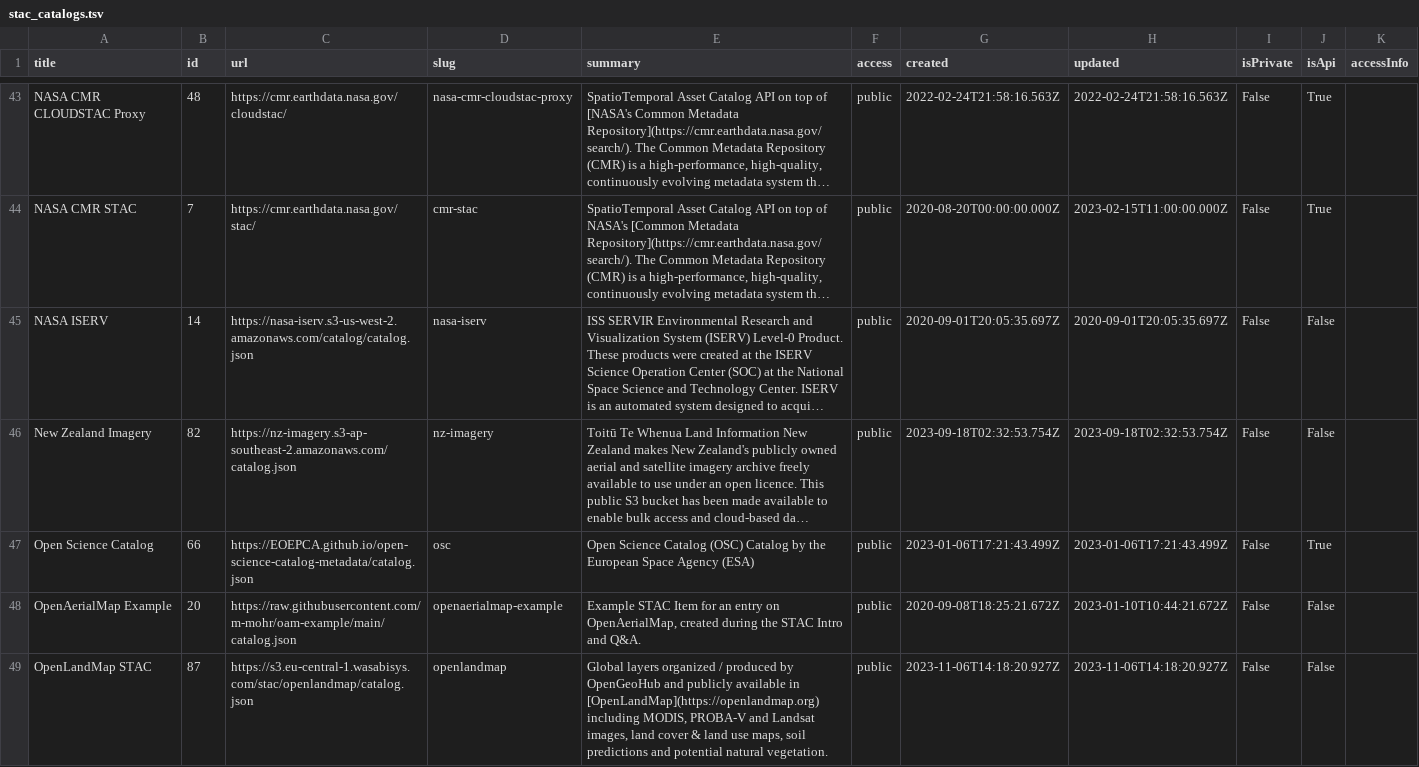
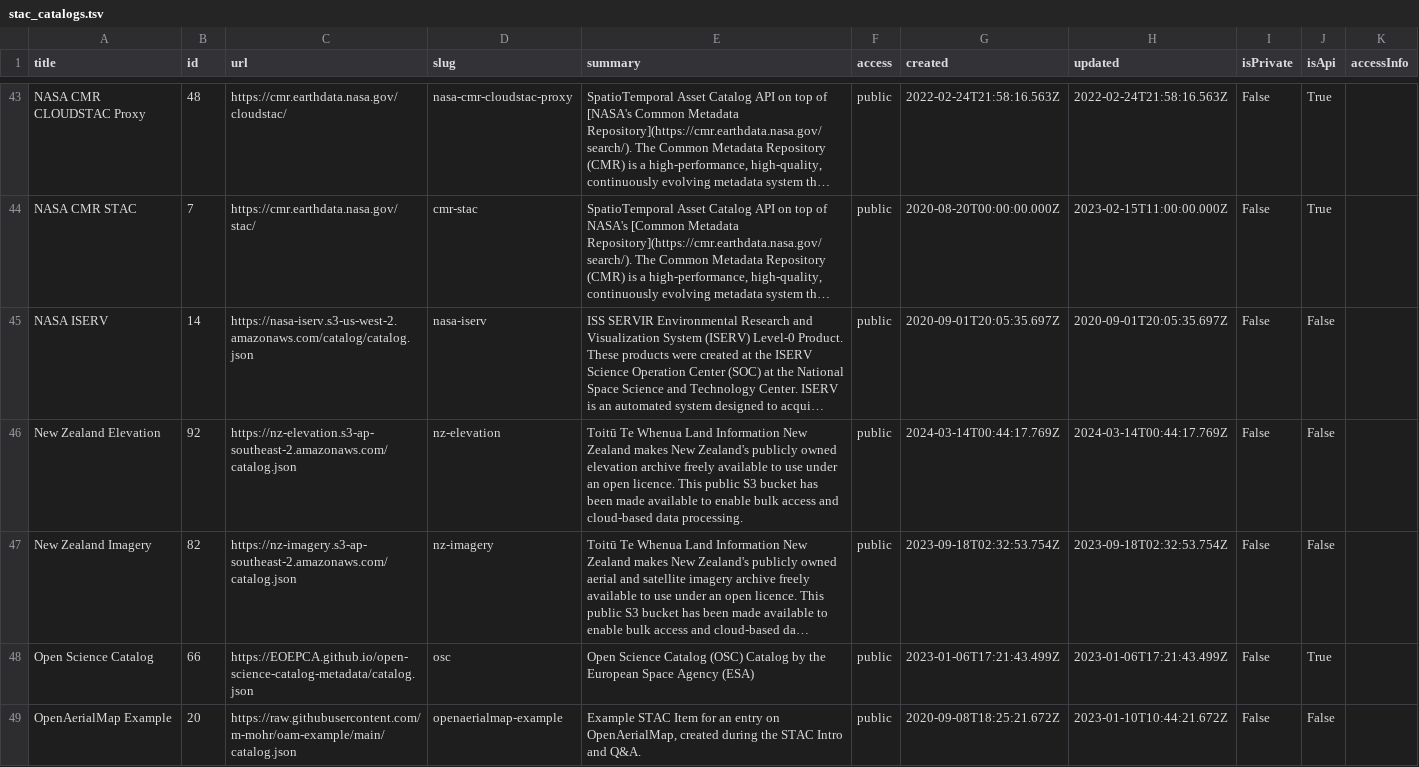
Before and after one commit to opengeos/geospatial-data-catalogs, a TSV file: stac_catalogs.tsv, drawn as a sheet; only a part is shown, gaps mark what is left out; the shorter side is filled out with more unchanged rows; long unchanged cells end in …; the diff names each change by its address in the sheet, - before the commit and + after, or states it on an @@ line.

```diff
--- a/stac_catalogs.tsv
+++ b/stac_catalogs.tsv
+row 46: New Zealand Elevation | 92 | https://nz-elevation.s3-ap-southeast-2.amazonaws.com/catalog.json | nz-elevation | Toitū Te Whenua Land Information New Zealand makes New Zealand's publicly owned elevation archive freely available to use under an open licence. This public S3 bucket has been made available to enable bulk access and cloud-based data processing. | public | 2024-03-14T00:44:17.769Z | 2024-03-14T00:44:17.769Z | False | False
```
Also changed, not shown: gee_catalog.tsv, 4 other files.
